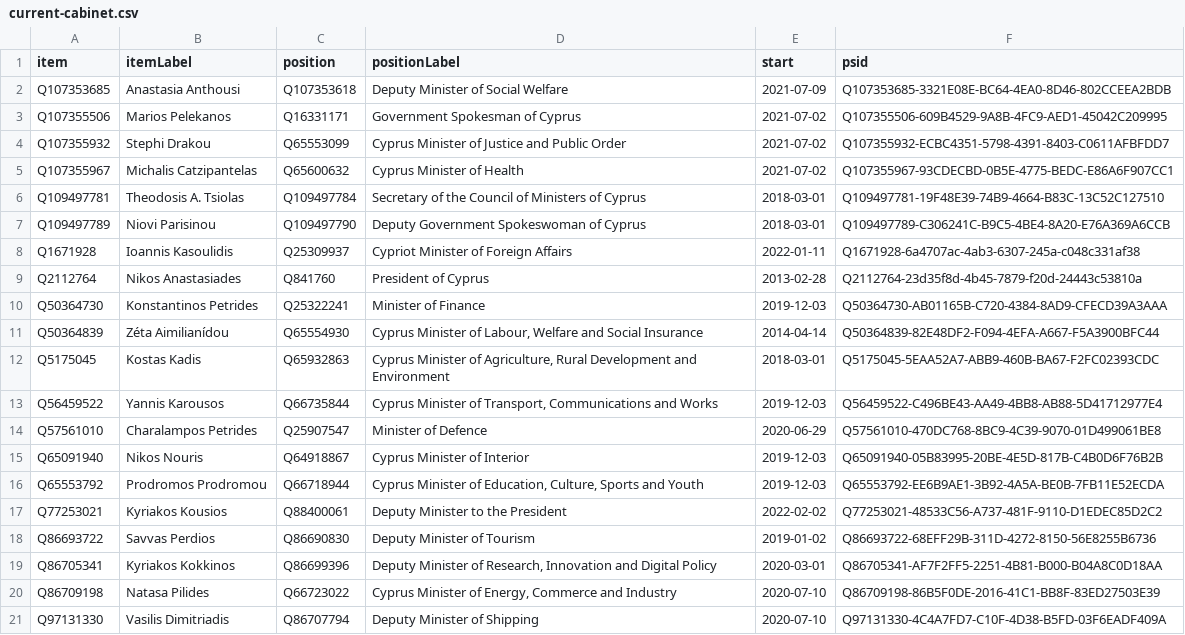
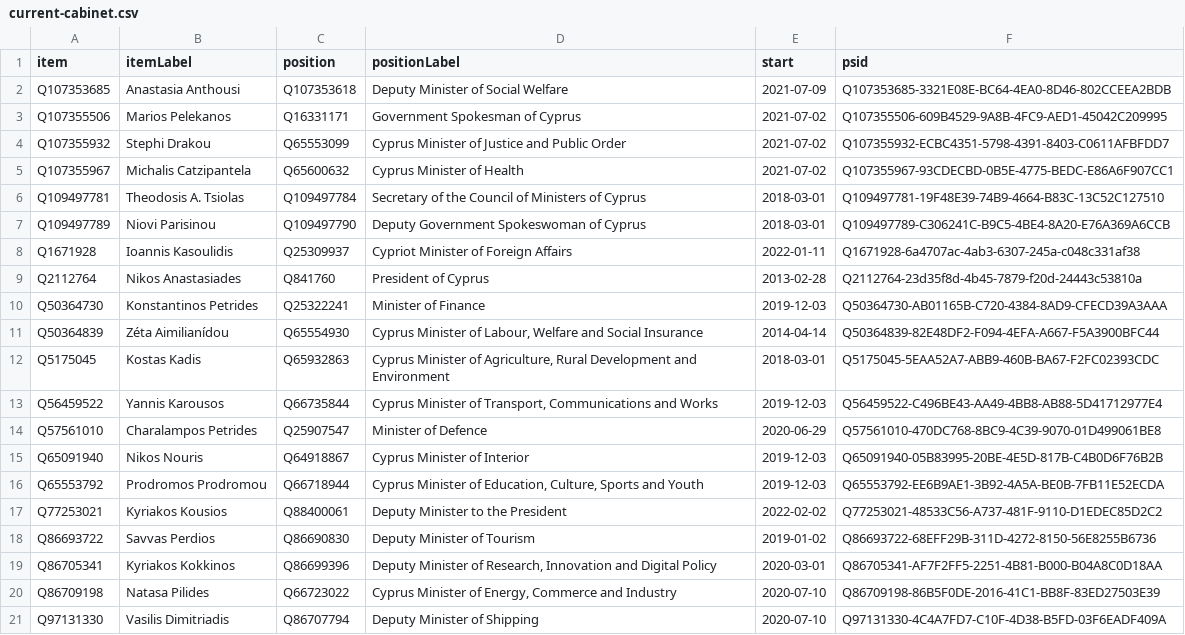
Before and after one commit to every-politician-scrapers/cyprus-cabinet, a CSV file: wikidata/results/current-cabinet.csv, drawn as a sheet.

Commit message:
Run SPARQL queries

```diff
--- a/wikidata/results/current-cabinet.csv
+++ b/wikidata/results/current-cabinet.csv
@@ -4,3 +4,3 @@ Q107355506,Marios Pelekanos,Q16331171,Government Spokesman of Cyprus,2021-07-02,
 Q107355932,Stephi Drakou,Q65553099,Cyprus Minister of Justice and Public Order,2021-07-02,Q107355932-ECBC4351-5798-4391-8403-C0611AFBFDD7
-Q107355967,Michalis Catzipantelas,Q65600632,Cyprus Minister of Health,2021-07-02,Q107355967-93CDECBD-0B5E-4775-BEDC-E86A6F907CC1
+Q107355967,Michalis Catzipantela,Q65600632,Cyprus Minister of Health,2021-07-02,Q107355967-93CDECBD-0B5E-4775-BEDC-E86A6F907CC1
 Q109497781,Theodosis A. Tsiolas,Q109497784,Secretary of the Council of Ministers of Cyprus,2018-03-01,Q109497781-19F48E39-74B9-4664-B83C-13C52C127510
```
